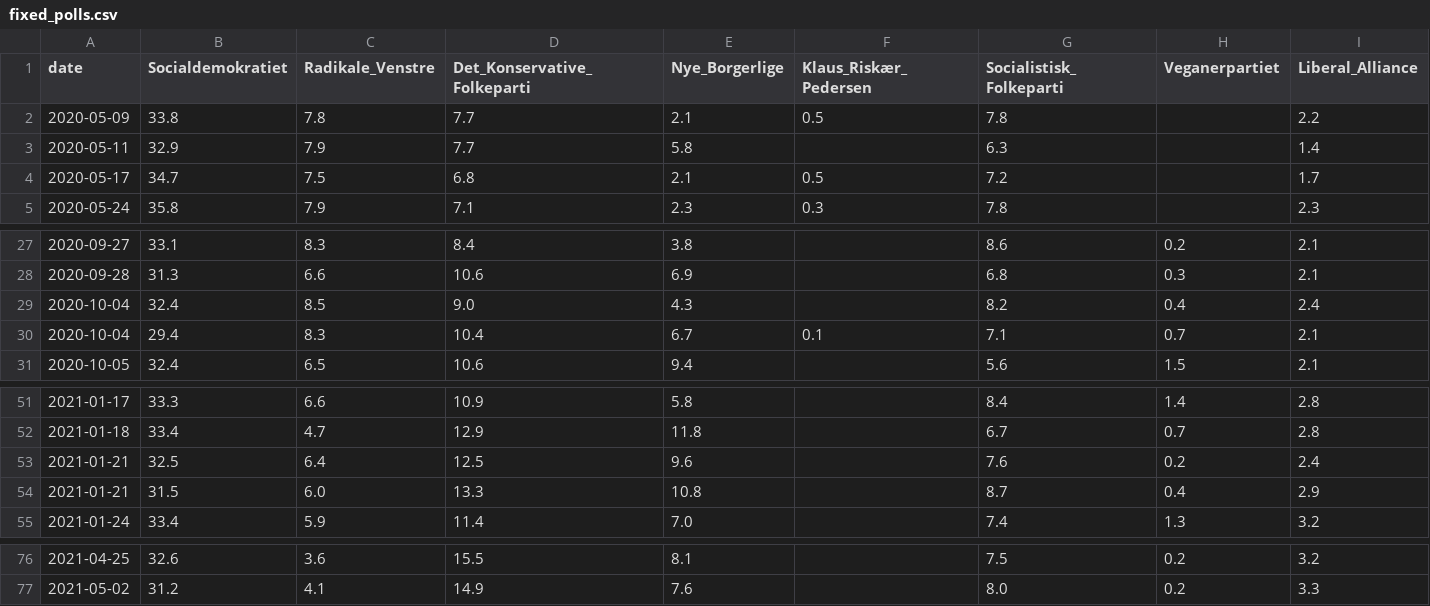
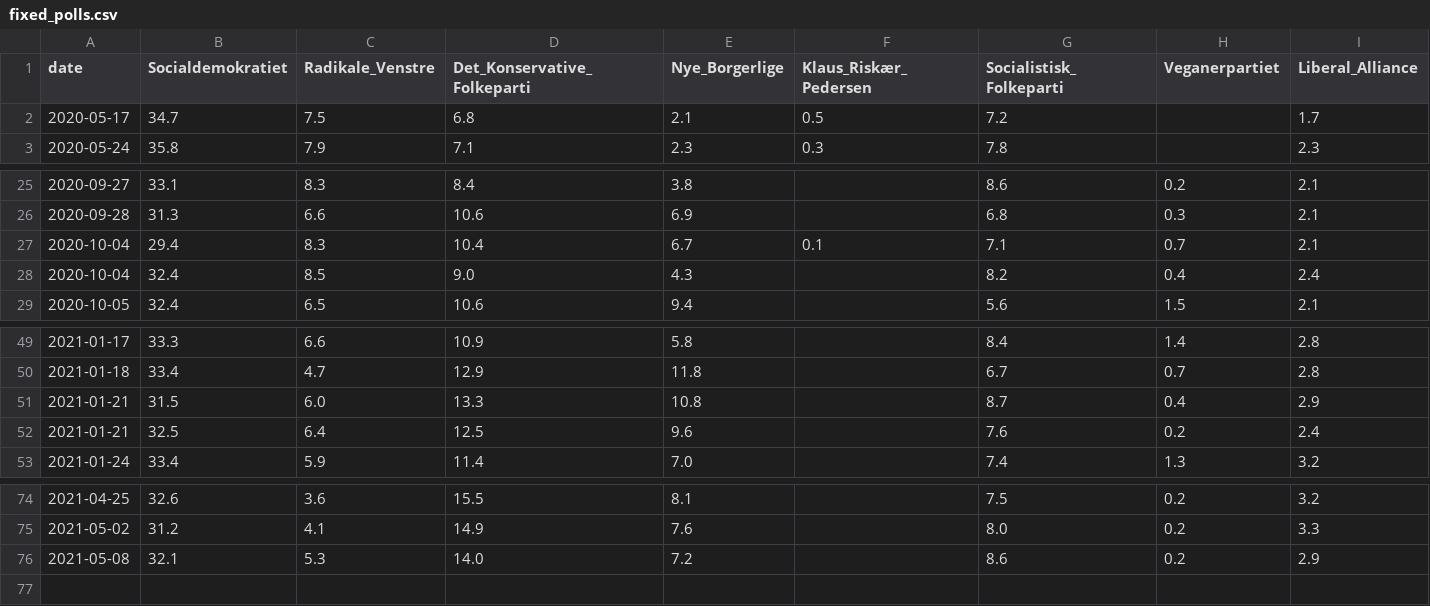
Before and after one commit to cookieblues/cookieblues.github.io, a CSV file: polling/data/processed/fixed_polls.csv, drawn as a sheet; only a part is shown, gaps mark what is left out; removed rows and columns are numbered as before the commit, all else as after; rows hold the shown columns only; the diff names each change by its address in the sheet, - before the commit and + after, or states it on an @@ line.

```diff
--- a/polling/data/processed/fixed_polls.csv
+++ b/polling/data/processed/fixed_polls.csv
-row 2: 2020-05-09 | 33.8 | 7.8 | 7.7 | 2.1 | 0.5 | 7.8 |  | 2.2
-row 3: 2020-05-11 | 32.9 | 7.9 | 7.7 | 5.8 |  | 6.3 |  | 1.4
@@ row 30 moved to row 27: 2020-10-04 @@
@@ row 54 moved to row 51: 2021-01-21 @@
+row 76: 2021-05-08 | 32.1 | 5.3 | 14.0 | 7.2 |  | 8.6 | 0.2 | 2.9
```
Also changed, not shown: polling/data/processed/mean_polls.csv.
